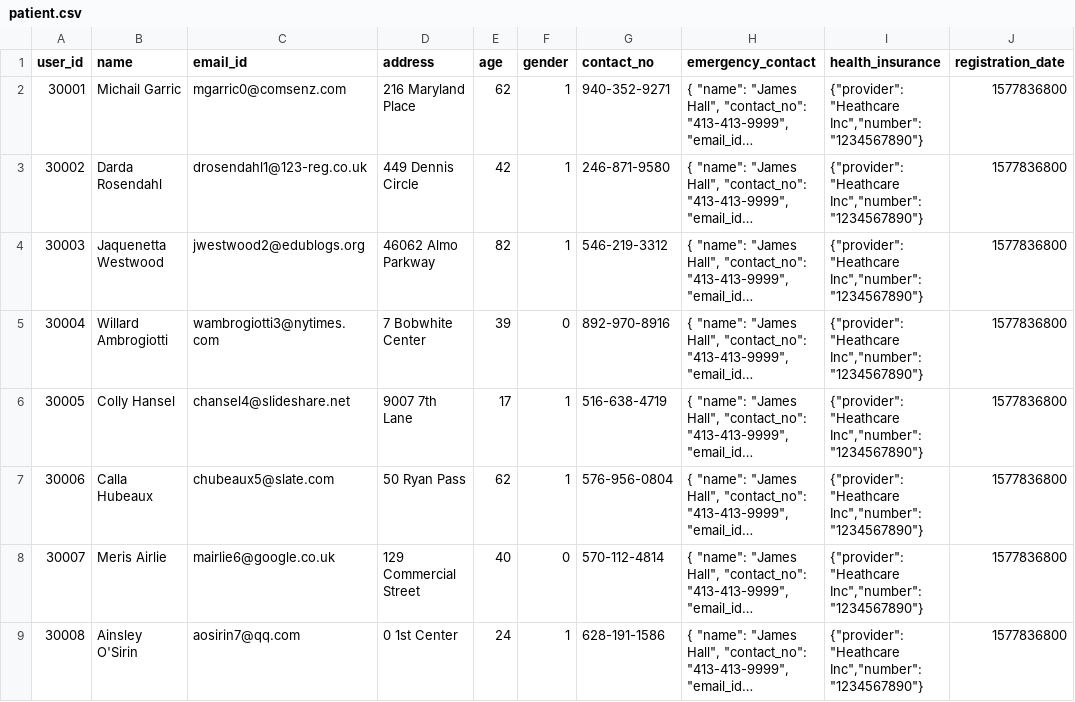
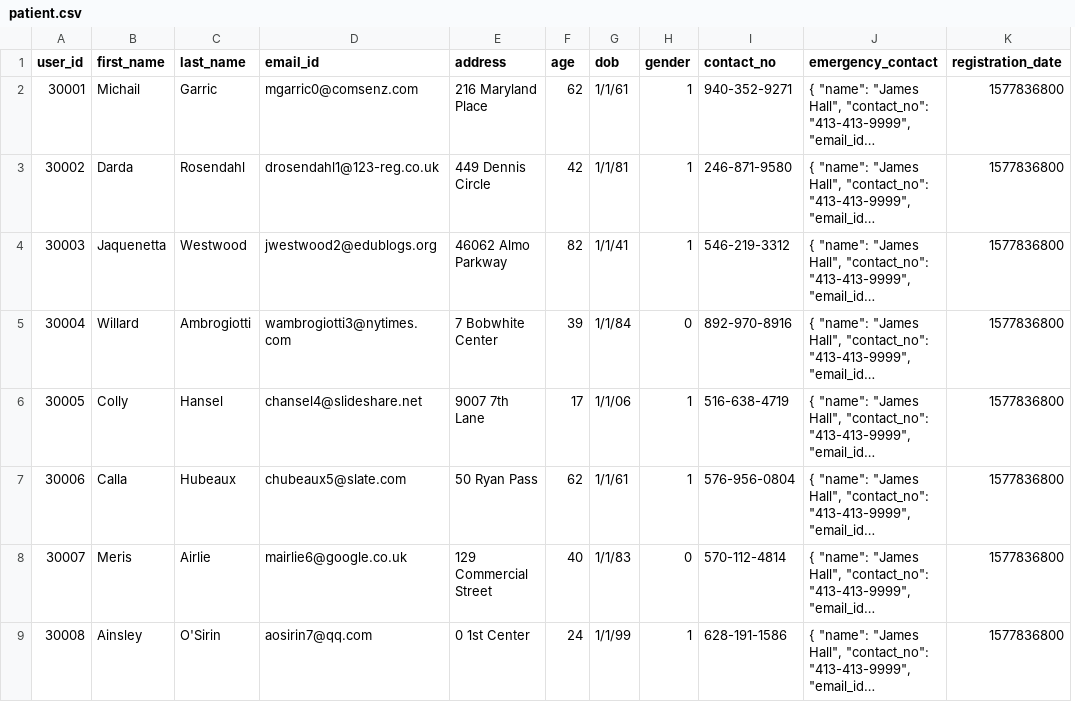
Before and after one commit to mitalee18/520_Project_Binary_Brigade, a CSV file: services/server/data/patient.csv, drawn as a sheet; only a part is shown; long unchanged cells end in …; removed rows and columns are numbered as before the commit, all else as after; the diff names each change by its address in the sheet, - before the commit and + after, or states it on an @@ line.

Commit message:
Finalised the csv files in data and the datadumper

```diff
--- a/services/server/data/patient.csv
+++ b/services/server/data/patient.csv
-column B (name), rows 2-9: Michail Garric | Darda Rosendahl | Jaquenetta Westwood | Willard Ambrogiotti | Colly Hansel | Calla Hubeaux | Meris Airlie | Ainsley O'Sirin
+column B (first_name), rows 2-9: Michail | Darda | Jaquenetta | Willard | Colly | Calla | Meris | Ainsley
+column C (last_name), rows 2-9: Garric | Rosendahl | Westwood | Ambrogiotti | Hansel | Hubeaux | Airlie | O'Sirin
+column G (dob), rows 2-9: 1/1/61 | 1/1/81 | 1/1/41 | 1/1/84 | 1/1/06 | 1/1/61 | 1/1/83 | 1/1/99
-column I (health_insurance), rows 2-9: all {"provider": "Heathcare Inc","number": "1234567890"}
```
Also changed, not shown: services/server/data/doctor.csv, services/server/data/patient_medical_history.csv, 3 other files.
